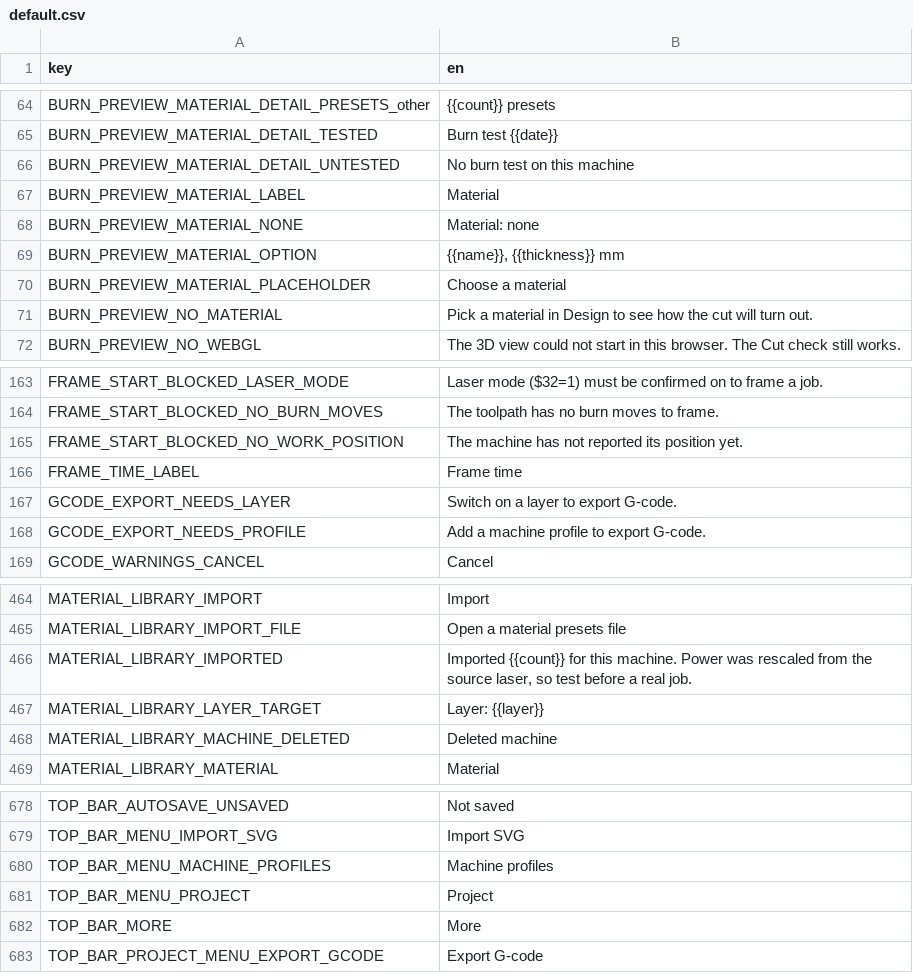
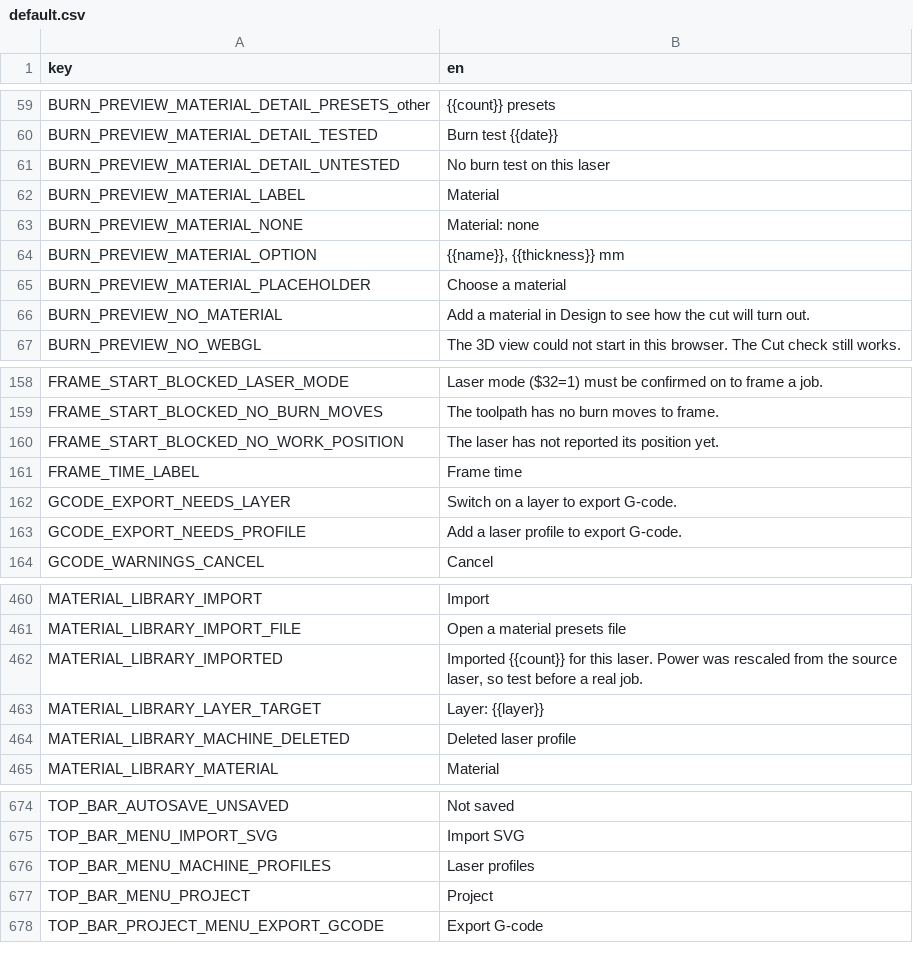
Before and after one commit to Korialstrazh/webgrbl, a CSV file: tools/localization/default.csv, drawn as a sheet; only a part is shown, gaps mark what is left out; the diff covers the shown part only.

```diff
--- a/tools/localization/default.csv
+++ b/tools/localization/default.csv
@@ -65,3 +60,3 @@ BURN_PREVIEW_MATERIAL_DETAIL_PRESETS_other;{{count}} presets
 BURN_PREVIEW_MATERIAL_DETAIL_TESTED;Burn test {{date}}
-BURN_PREVIEW_MATERIAL_DETAIL_UNTESTED;No burn test on this machine
+BURN_PREVIEW_MATERIAL_DETAIL_UNTESTED;No burn test on this laser
 BURN_PREVIEW_MATERIAL_LABEL;Material
@@ -70,3 +65,3 @@ BURN_PREVIEW_MATERIAL_OPTION;{{name}}, {{thickness}} mm
 BURN_PREVIEW_MATERIAL_PLACEHOLDER;Choose a material
-BURN_PREVIEW_NO_MATERIAL;Pick a material in Design to see how the cut will turn out.
+BURN_PREVIEW_NO_MATERIAL;Add a material in Design to see how the cut will turn out.
 BURN_PREVIEW_NO_WEBGL;The 3D view could not start in this browser. The Cut check still works.
@@ -164,6 +159,6 @@ FRAME_START_BLOCKED_LASER_MODE;Laser mode ($32=1) must be confirmed on to frame
 FRAME_START_BLOCKED_NO_BURN_MOVES;The toolpath has no burn moves to frame.
-FRAME_START_BLOCKED_NO_WORK_POSITION;The machine has not reported its position yet.
+FRAME_START_BLOCKED_NO_WORK_POSITION;The laser has not reported its position yet.
 FRAME_TIME_LABEL;Frame time
 GCODE_EXPORT_NEEDS_LAYER;Switch on a layer to export G-code.
-GCODE_EXPORT_NEEDS_PROFILE;Add a machine profile to export G-code.
+GCODE_EXPORT_NEEDS_PROFILE;Add a laser profile to export G-code.
 GCODE_WARNINGS_CANCEL;Cancel
@@ -465,5 +461,5 @@ MATERIAL_LIBRARY_IMPORT;Import
 MATERIAL_LIBRARY_IMPORT_FILE;Open a material presets file
-MATERIAL_LIBRARY_IMPORTED;Imported {{count}} for this machine. Power was rescaled from the source laser, so test before a real job.
+MATERIAL_LIBRARY_IMPORTED;Imported {{count}} for this laser. Power was rescaled from the source laser, so test before a real job.
 MATERIAL_LIBRARY_LAYER_TARGET;Layer: {{layer}}
-MATERIAL_LIBRARY_MACHINE_DELETED;Deleted machine
+MATERIAL_LIBRARY_MACHINE_DELETED;Deleted laser profile
 MATERIAL_LIBRARY_MATERIAL;Material
@@ -679,5 +675,4 @@ TOP_BAR_AUTOSAVE_UNSAVED;Not saved
 TOP_BAR_MENU_IMPORT_SVG;Import SVG
-TOP_BAR_MENU_MACHINE_PROFILES;Machine profiles
+TOP_BAR_MENU_MACHINE_PROFILES;Laser profiles
 TOP_BAR_MENU_PROJECT;Project
-TOP_BAR_MORE;More
 TOP_BAR_PROJECT_MENU_EXPORT_GCODE;Export G-code
```
Also changed, not shown: 1 added row, 5 removed rows and 28 edited cells elsewhere in this file, 24 other files.
